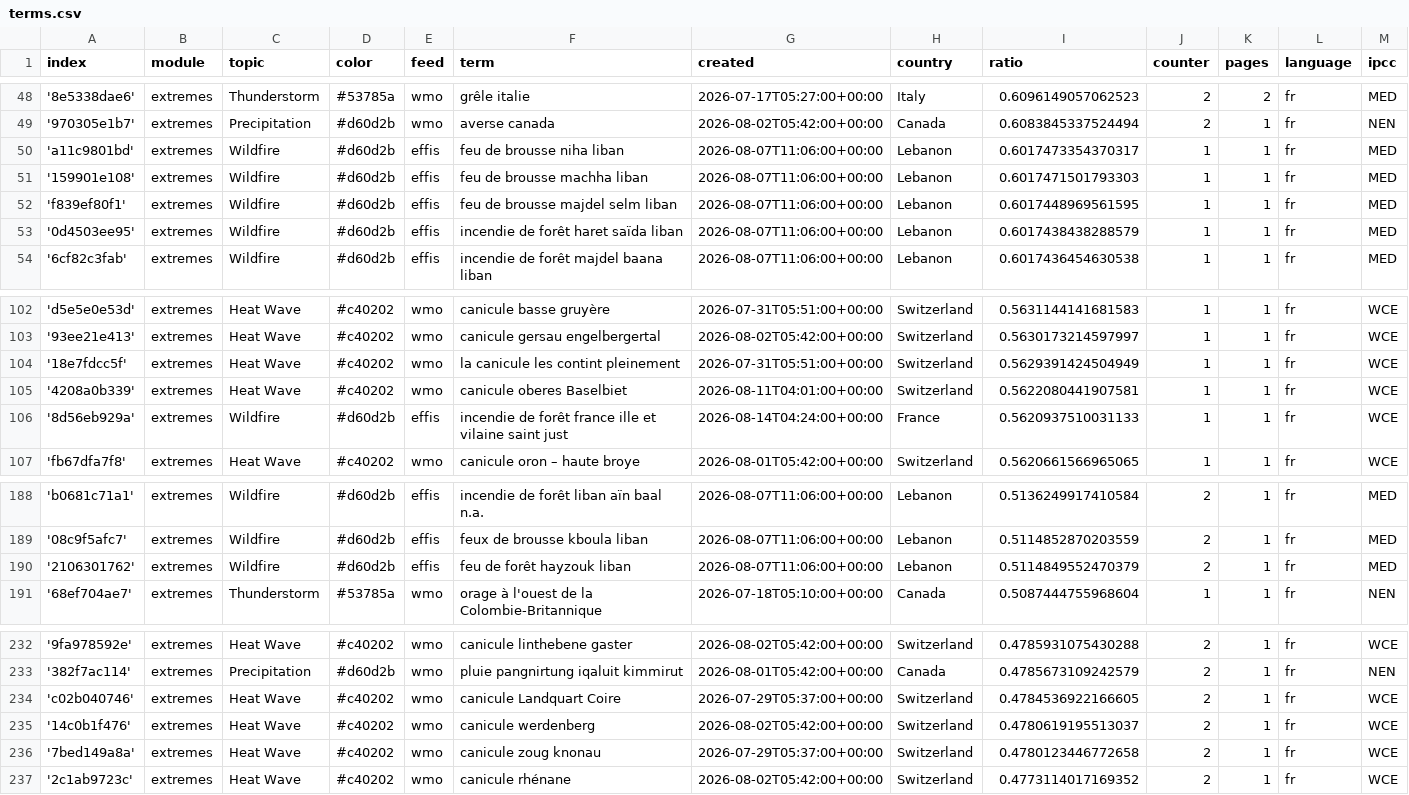
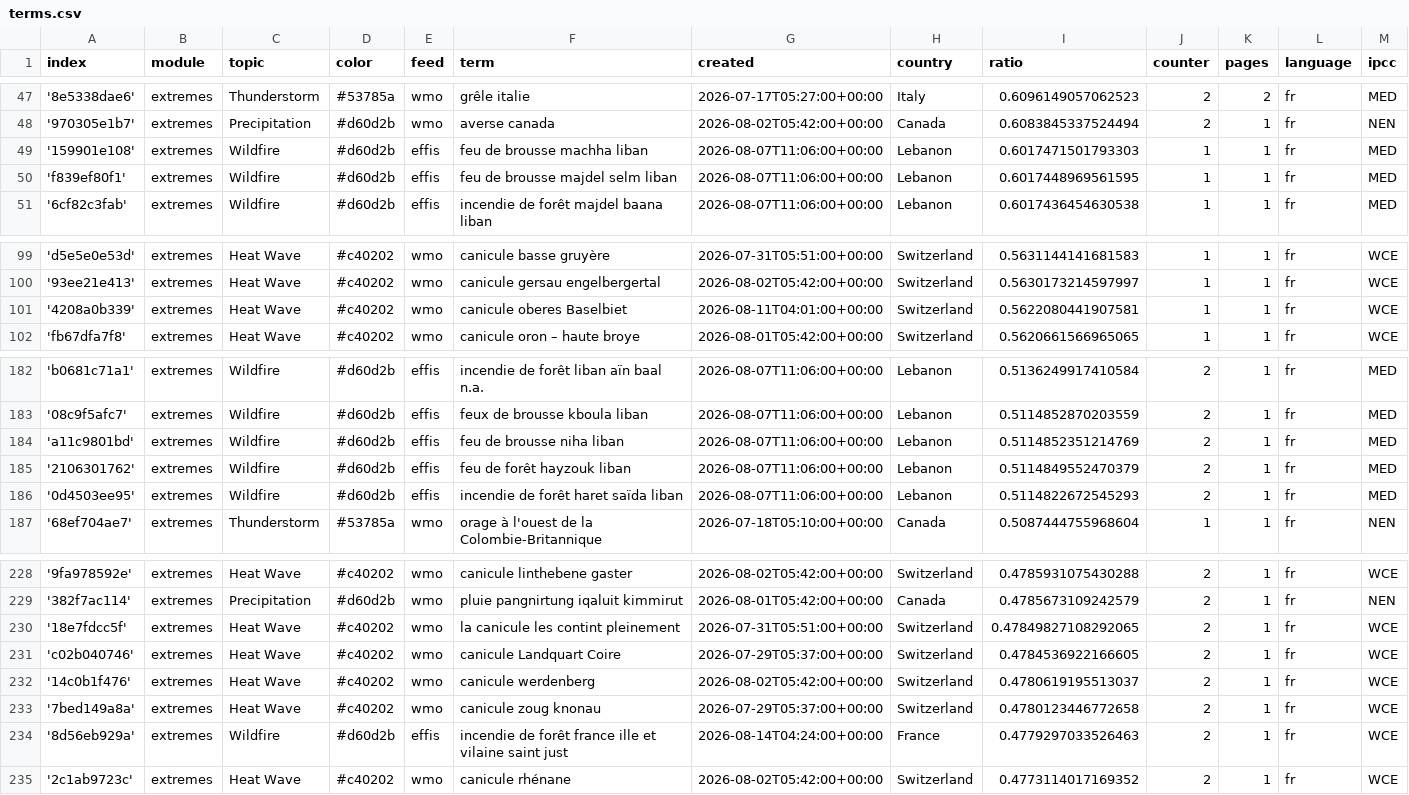
Before and after one commit to TinoH91news/frenchExtremes, a CSV file: terms.csv, drawn as a sheet; only a part is shown, gaps mark what is left out; removed rows and columns are numbered as before the commit, all else as after; rows hold the shown columns only; the diff covers the shown part only; the diff names each change by its address in the sheet, - before the commit and + after, or states it on an @@ line.

Commit message:
Commit from GitHub Actions (harvest:0.0)

```diff
--- a/terms.csv
+++ b/terms.csv
-row 50: 'a11c9801bd' | extremes | Wildfire | #d60d2b | effis | feu de brousse niha liban | 2026-08-07T11:06:00+00:00 | Lebanon | 0.6017473354370317 | 1 | 1 | fr | MED
-row 53: '0d4503ee95' | extremes | Wildfire | #d60d2b | effis | incendie de forêt haret saïda liban | 2026-08-07T11:06:00+00:00 | Lebanon | 0.6017438438288579 | 1 | 1 | fr | MED
-row 104: '18e7fdcc5f' | extremes | Heat Wave | #c40202 | wmo | la canicule les contint pleinement | 2026-07-31T05:51:00+00:00 | Switzerland | 0.5629391424504949 | 1 | 1 | fr | WCE
-row 106: '8d56eb929a' | extremes | Wildfire | #d60d2b | effis | incendie de forêt france ille et vilaine saint just | 2026-08-14T04:24:00+00:00 | France | 0.5620937510031133 | 1 | 1 | fr | WCE
+row 184: 'a11c9801bd' | extremes | Wildfire | #d60d2b | effis | feu de brousse niha liban | 2026-08-07T11:06:00+00:00 | Lebanon | 0.5114852351214769 | 2 | 1 | fr | MED
+row 186: '0d4503ee95' | extremes | Wildfire | #d60d2b | effis | incendie de forêt haret saïda liban | 2026-08-07T11:06:00+00:00 | Lebanon | 0.5114822672545293 | 2 | 1 | fr | MED
+row 230: '18e7fdcc5f' | extremes | Heat Wave | #c40202 | wmo | la canicule les contint pleinement | 2026-07-31T05:51:00+00:00 | Switzerland | 0.47849827108292065 | 2 | 1 | fr | WCE
+row 234: '8d56eb929a' | extremes | Wildfire | #d60d2b | effis | incendie de forêt france ille et vilaine saint just | 2026-08-14T04:24:00+00:00 | France | 0.4779297033526463 | 2 | 1 | fr | WCE
```
Also changed, not shown: 1 added row and 2 removed rows elsewhere in this file.
